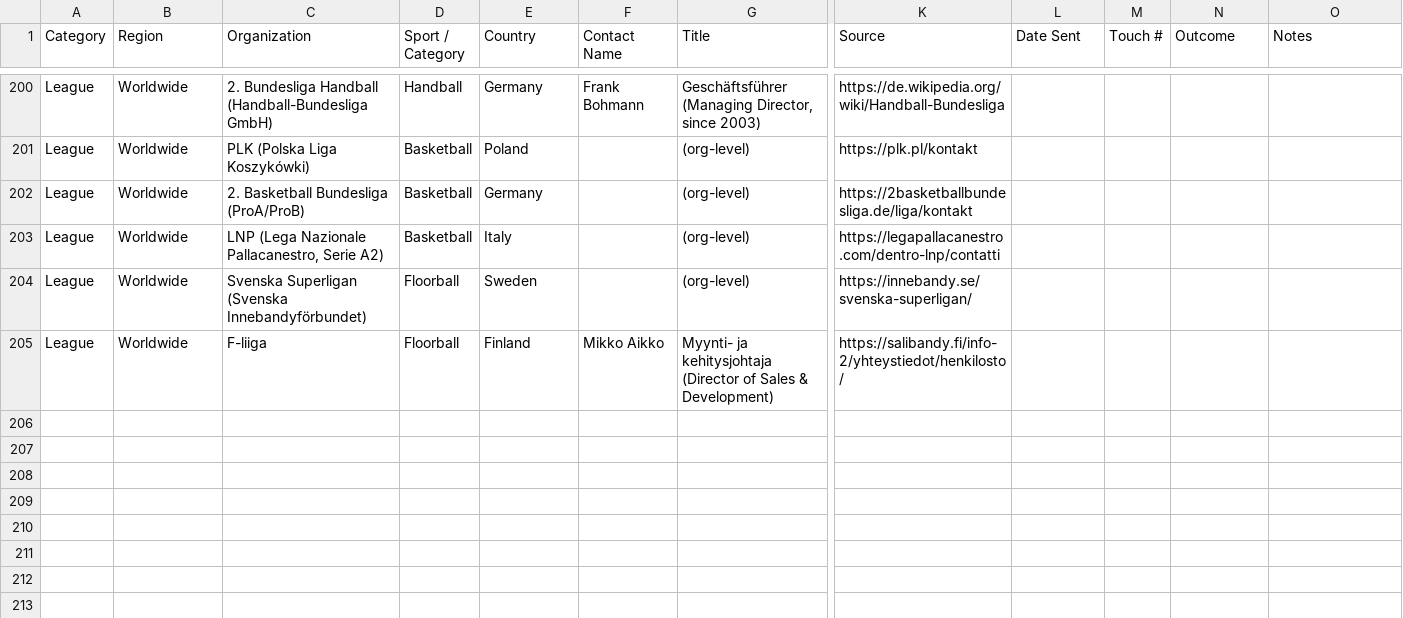
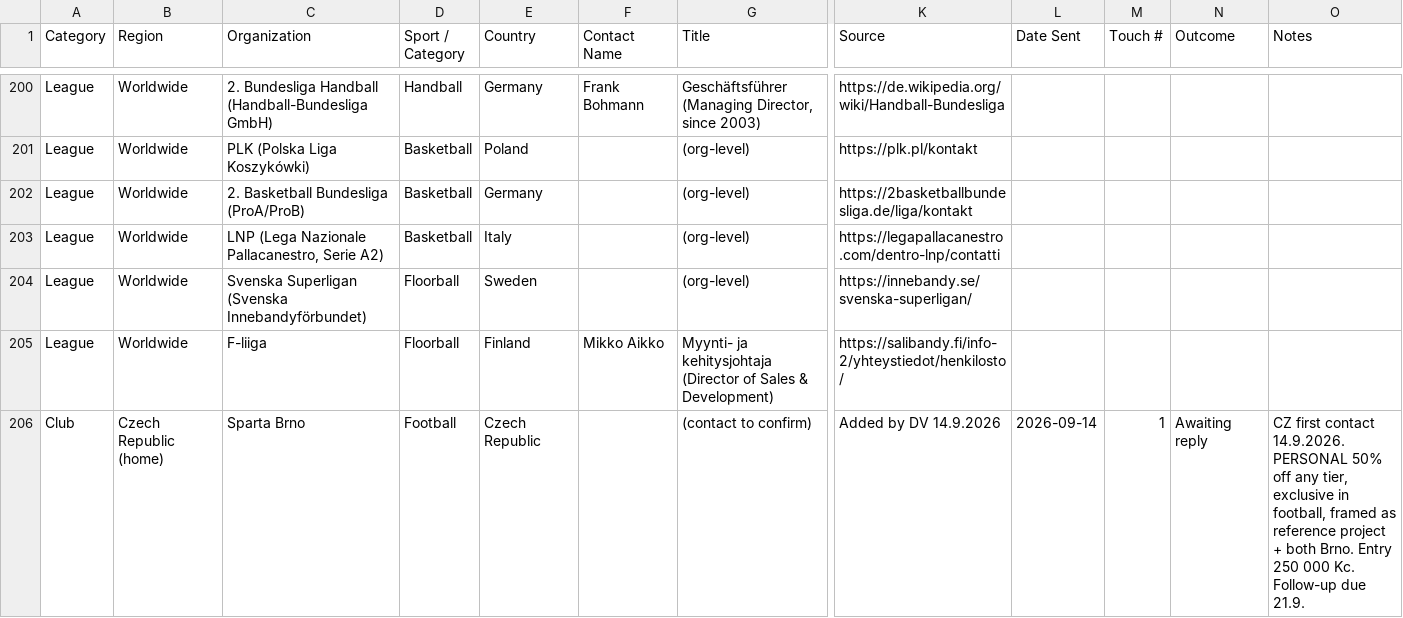
Before and after one commit to DavidVykopal/Proposals, a CSV file: PuppetSports_Revival/CONTACTS.csv, drawn as a sheet; only a part is shown, gaps mark what is left out; rows hold the shown columns only; the diff covers the shown part only; the diff names each change by its address in the sheet, - before the commit and + after, or states it on an @@ line.

```diff
--- a/PuppetSports_Revival/CONTACTS.csv
+++ b/PuppetSports_Revival/CONTACTS.csv
+row 206: Club | Czech Republic (home) | Sparta Brno | Football | Czech Republic |  | (contact to confirm) | Added by DV 14.9.2026 | 2026-09-14 | 1 | Awaiting reply | CZ first contact 14.9.2026. PERSONAL 50% off any tier, exclusive in football, framed as reference project + both Brno. Entry 250 000 Kc. Follow-up due 21.9.
```
Also changed, not shown: 2 added rows and 12 edited cells elsewhere in this file, 2 other files.
